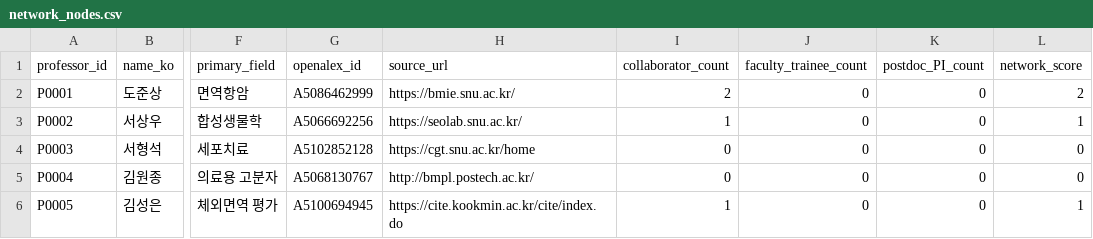
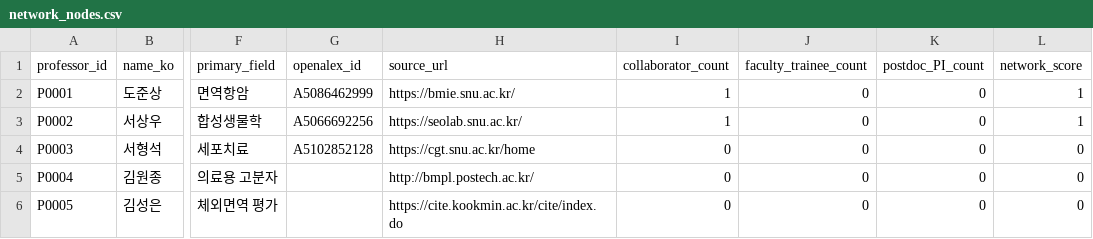
Before and after one commit to hyungjin1213-collab/desktop-tutorial, a CSV file: 0. korea bio map/output/network_nodes.csv, drawn as a sheet; only a part is shown, gaps mark what is left out; the diff names each change by its address in the sheet, - before the commit and + after, or states it on an @@ line.

```diff
--- a/0. korea bio map/output/network_nodes.csv
+++ b/0. korea bio map/output/network_nodes.csv
-I2 (collaborator_count): 2
+I2 (collaborator_count): 1
-L2 (network_score): 2
+L2 (network_score): 1
-G5 (openalex_id): A5068130767
+G5 (openalex_id): (empty)
-G6 (openalex_id): A5100694945
+G6 (openalex_id): (empty)
-I6 (collaborator_count): 1
+I6 (collaborator_count): 0
-L6 (network_score): 1
+L6 (network_score): 0
```
Also changed, not shown: 0. korea bio map/output/network_links.csv, 0. korea bio map/output/professors_enriched.csv, 5 other files.
